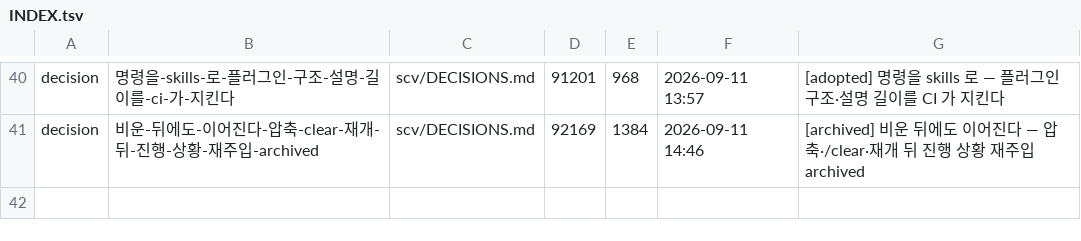
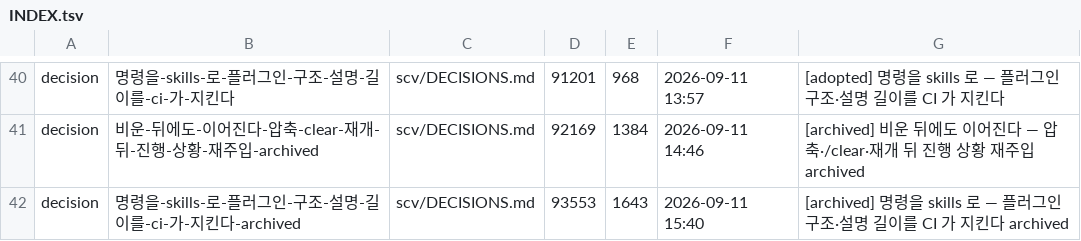
Before and after one commit to wookiya1364/scv-core, a TSV file: scv/INDEX.tsv, drawn as a sheet; only a part is shown, gaps mark what is left out.

```diff
--- a/scv/INDEX.tsv
+++ b/scv/INDEX.tsv
@@ -41 +41,2 @@ decision	명령을-skills-로-플러그인-구조-설명-길이를-ci-가-지킨
 decision	비운-뒤에도-이어진다-압축-clear-재개-뒤-진행-상황-재주입-archived	scv/DECISIONS.md	92169	1384	2026-09-11 14:46	[archived] 비운 뒤에도 이어진다 — 압축·/clear·재개 뒤 진행 상황 재주입 archived
+decision	명령을-skills-로-플러그인-구조-설명-길이를-ci-가-지킨다-archived	scv/DECISIONS.md	93553	1643	2026-09-11 15:40	[archived] 명령을 skills 로 — 플러그인 구조·설명 길이를 CI 가 지킨다 archived
```
Also changed, not shown: 7 other files.
